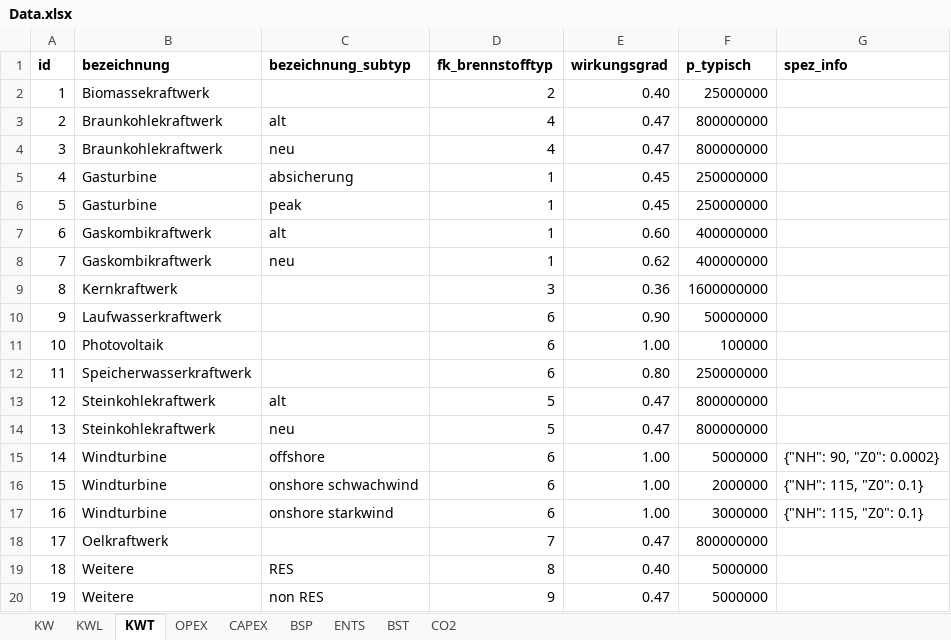
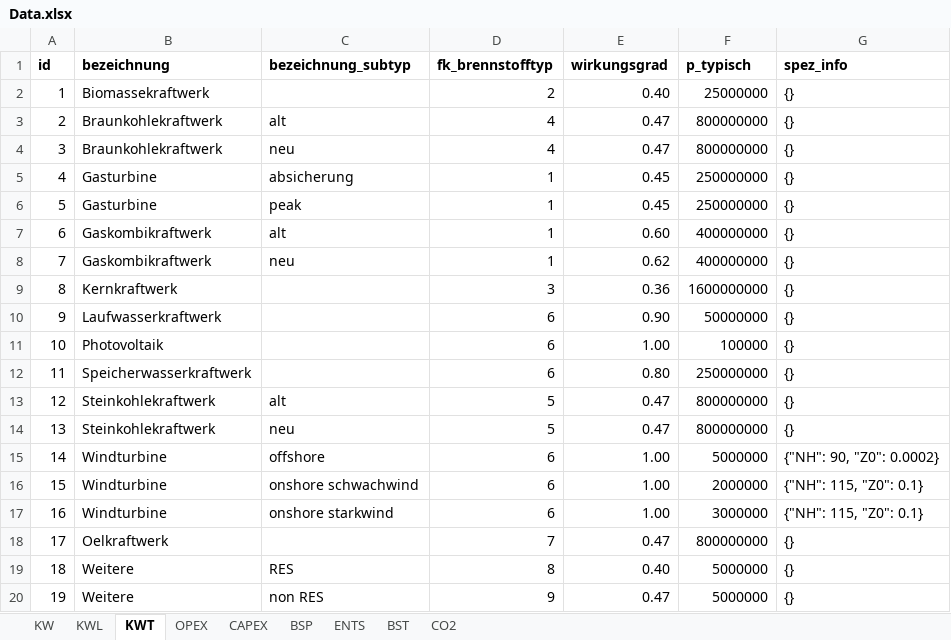
Before and after one commit to schmocker/Pyjamas, an Excel workbook: Models/Technology/European_power_plant/V001/db/Data.xlsx, sheet KWT, drawn as a sheet; values as stored, in another font and other column widths than the file's, no borders; the diff names each change by its address in the sheet, - before the commit and + after, or states it on an @@ line.

```diff
--- a/Models/Technology/European_power_plant/V001/db/Data.xlsx (sheet KWT)
+++ b/Models/Technology/European_power_plant/V001/db/Data.xlsx (sheet KWT)
-G2:G14 (spez_info): (empty)
+G2:G14 (spez_info): {}
-G18:G20 (spez_info): (empty)
+G18:G20 (spez_info): {}
```
Also changed, not shown: sheet KW, 1 other file.
